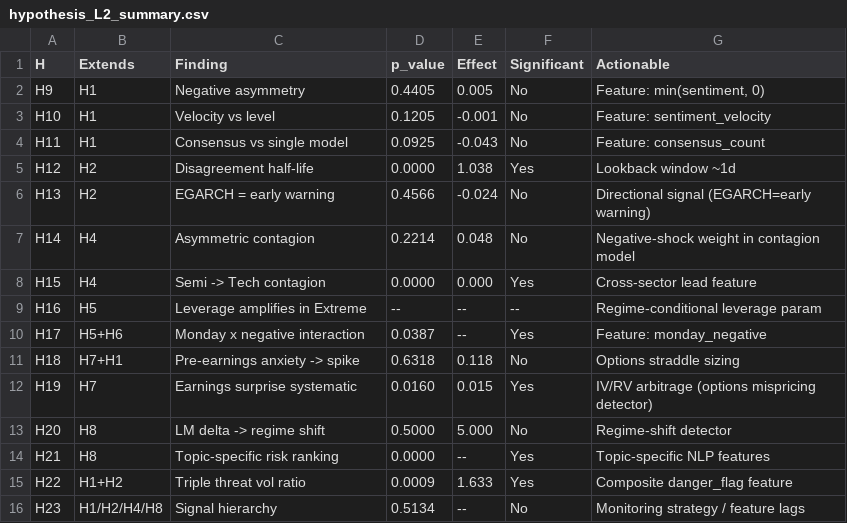
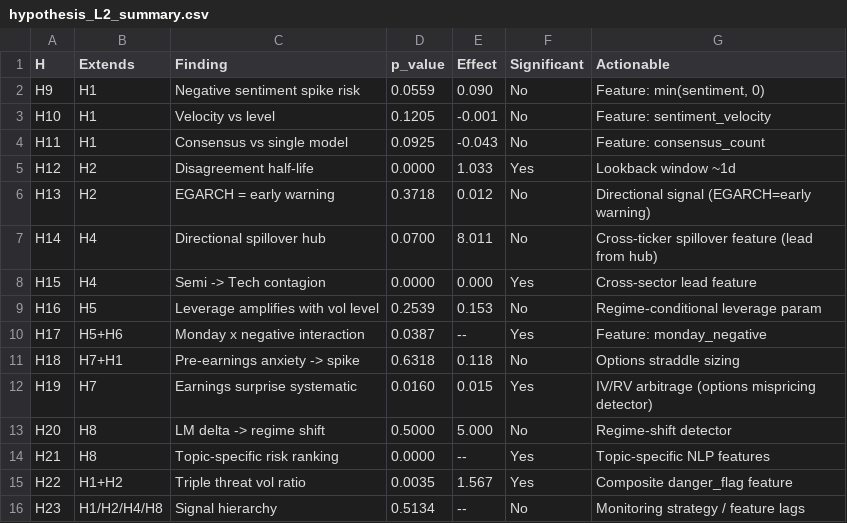
Before and after one commit to keviniriawansuryadi-web/volatility-predictor, a CSV file: outputs/results/hypothesis_L2_summary.csv, drawn as a sheet.

```diff
--- a/outputs/results/hypothesis_L2_summary.csv
+++ b/outputs/results/hypothesis_L2_summary.csv
@@ -1,10 +1,10 @@
 H,Extends,Finding,p_value,Effect,Significant,Actionable
-H9,H1,Negative asymmetry,0.4405,0.005,No,"Feature: min(sentiment, 0)"
+H9,H1,Negative sentiment spike risk,0.0559,0.090,No,"Feature: min(sentiment, 0)"
 H10,H1,Velocity vs level,0.1205,-0.001,No,Feature: sentiment_velocity
 H11,H1,Consensus vs single model,0.0925,-0.043,No,Feature: consensus_count
-H12,H2,Disagreement half-life,0.0000,1.038,Yes,Lookback window ~1d
-H13,H2,EGARCH = early warning,0.4566,-0.024,No,Directional signal (EGARCH=early warning)
-H14,H4,Asymmetric contagion,0.2214,0.048,No,Negative-shock weight in contagion model
+H12,H2,Disagreement half-life,0.0000,1.033,Yes,Lookback window ~1d
+H13,H2,EGARCH = early warning,0.3718,0.012,No,Directional signal (EGARCH=early warning)
+H14,H4,Directional spillover hub,0.0700,8.011,No,Cross-ticker spillover feature (lead from hub)
 H15,H4,Semi -> Tech contagion,0.0000,0.000,Yes,Cross-sector lead feature
-H16,H5,Leverage amplifies in Extreme,--,--,--,Regime-conditional leverage param
+H16,H5,Leverage amplifies with vol level,0.2539,0.153,No,Regime-conditional leverage param
 H17,H5+H6,Monday x negative interaction,0.0387,--,Yes,Feature: monday_negative
@@ -14,3 +14,3 @@ H20,H8,LM delta -> regime shift,0.5000,5.000,No,Regime-shift detector
 H21,H8,Topic-specific risk ranking,0.0000,--,Yes,Topic-specific NLP features
-H22,H1+H2,Triple threat vol ratio,0.0009,1.633,Yes,Composite danger_flag feature
+H22,H1+H2,Triple threat vol ratio,0.0035,1.567,Yes,Composite danger_flag feature
 H23,H1/H2/H4/H8,Signal hierarchy,0.5134,--,No,Monitoring strategy / feature lags
```
